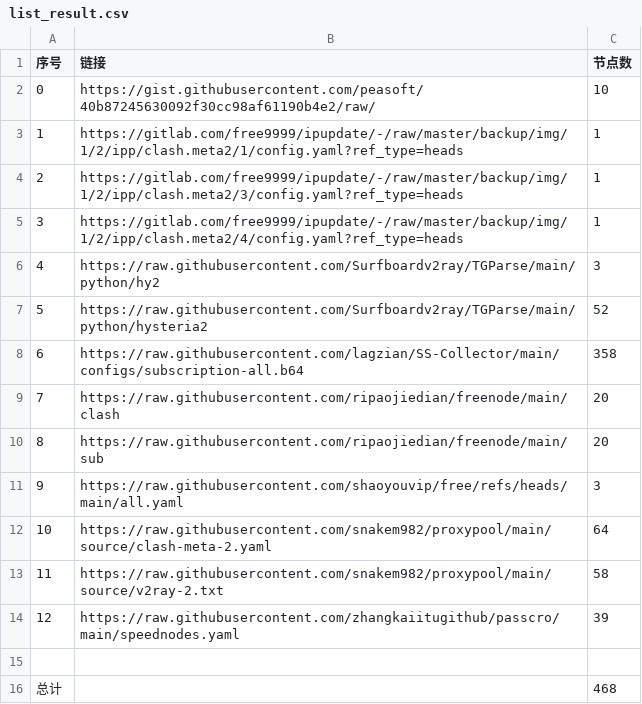
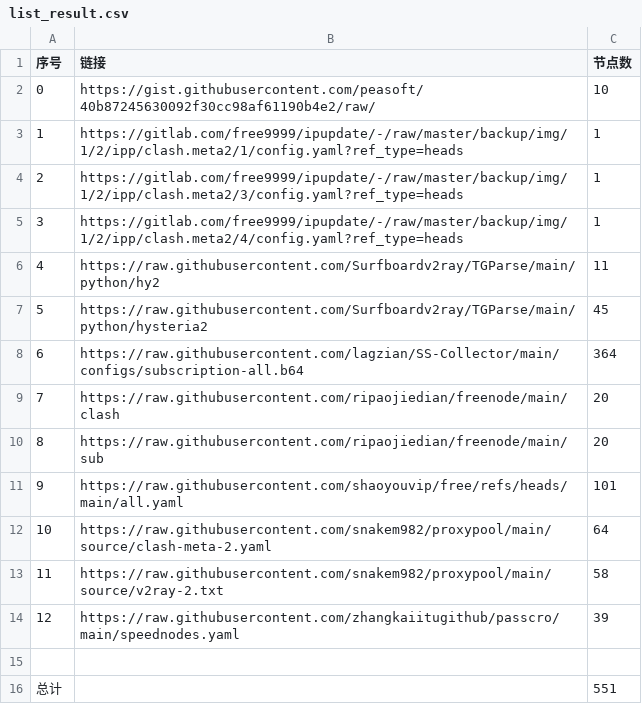
Before and after one commit to 370957065/AutoMergePublicNodes, a CSV file: list_result.csv, drawn as a sheet.

```diff
--- a/list_result.csv
+++ b/list_result.csv
@@ -5,8 +5,8 @@
 3,https://gitlab.com/free9999/ipupdate/-/raw/master/backup/img/1/2/ipp/clash.meta2/4/config.yaml?ref_type=heads,1
-4,https://raw.githubusercontent.com/Surfboardv2ray/TGParse/main/python/hy2,3
-5,https://raw.githubusercontent.com/Surfboardv2ray/TGParse/main/python/hysteria2,52
-6,https://raw.githubusercontent.com/lagzian/SS-Collector/main/configs/subscription-all.b64,358
+4,https://raw.githubusercontent.com/Surfboardv2ray/TGParse/main/python/hy2,11
+5,https://raw.githubusercontent.com/Surfboardv2ray/TGParse/main/python/hysteria2,45
+6,https://raw.githubusercontent.com/lagzian/SS-Collector/main/configs/subscription-all.b64,364
 7,https://raw.githubusercontent.com/ripaojiedian/freenode/main/clash,20
 8,https://raw.githubusercontent.com/ripaojiedian/freenode/main/sub,20
-9,https://raw.githubusercontent.com/shaoyouvip/free/refs/heads/main/all.yaml,3
+9,https://raw.githubusercontent.com/shaoyouvip/free/refs/heads/main/all.yaml,101
 10,https://raw.githubusercontent.com/snakem982/proxypool/main/source/clash-meta-2.yaml,64
@@ -15,2 +15,2 @@
 
-总计,,468
+总计,,551
```
Also changed, not shown: 30 other files.
